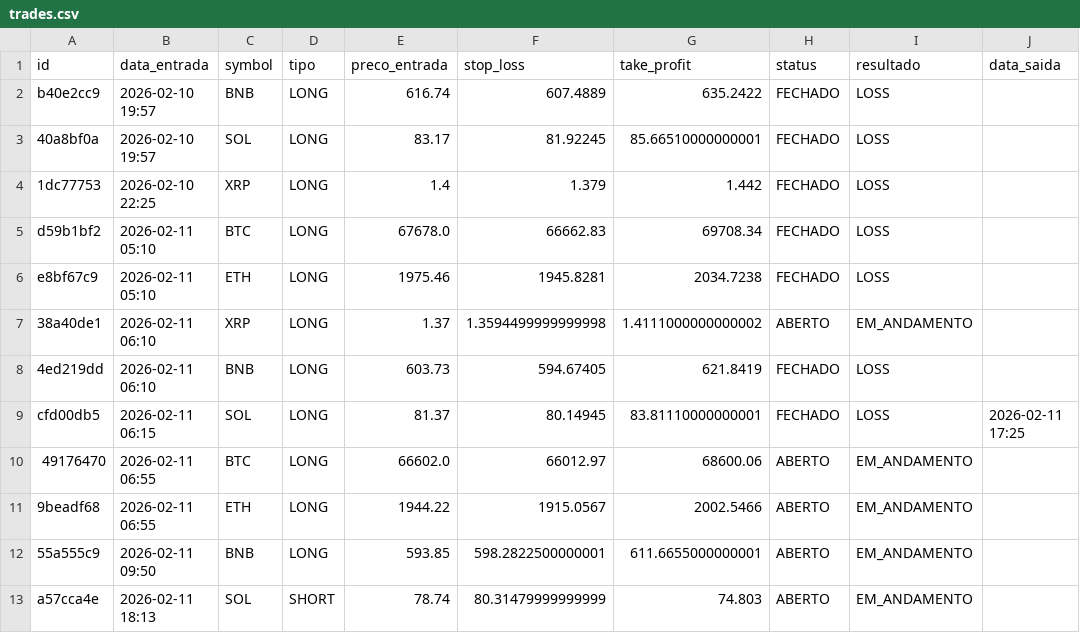
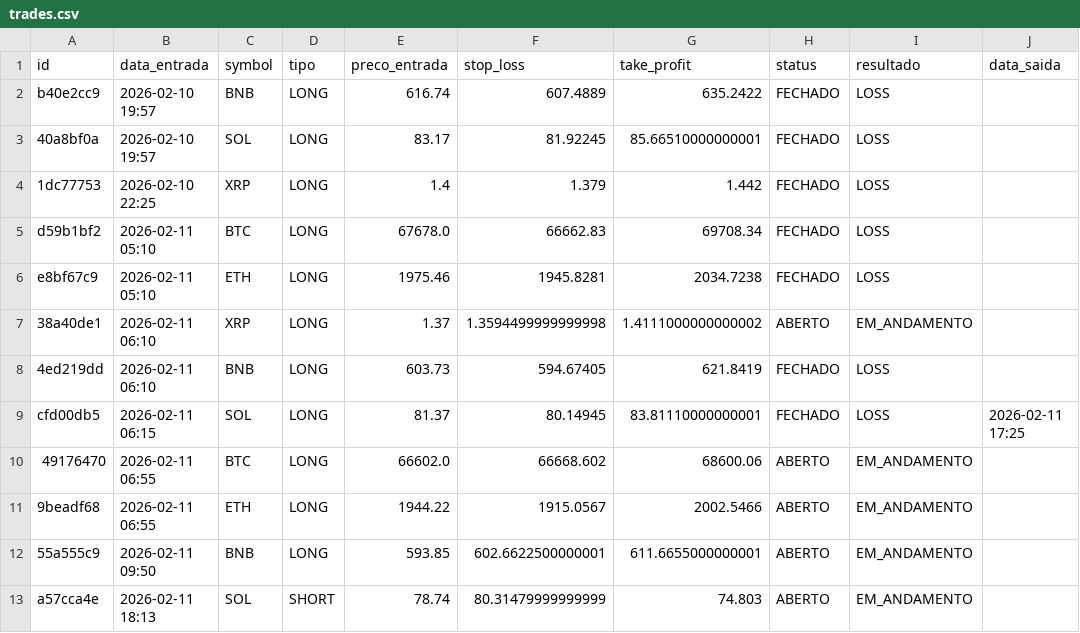
Before and after one commit to djmtecnologia/RoboDerik, a CSV file: trades.csv, drawn as a sheet; only a part is shown; the diff names each change by its address in the sheet, - before the commit and + after, or states it on an @@ line.

Commit message:
📊 Atualizando Planilha de Trades

```diff
--- a/trades.csv
+++ b/trades.csv
-F10 (stop_loss): 66012.97
+F10 (stop_loss): 66668.602
-F12 (stop_loss): 598.2822500000001
+F12 (stop_loss): 602.6622500000001
```
